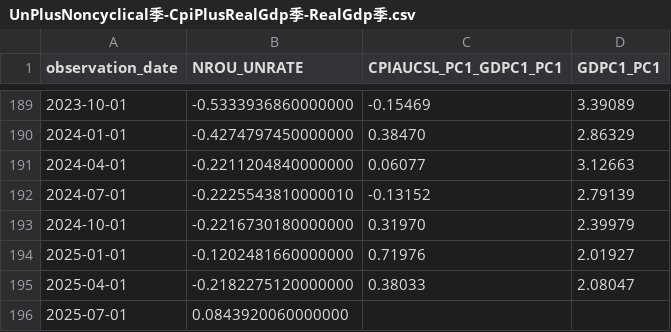
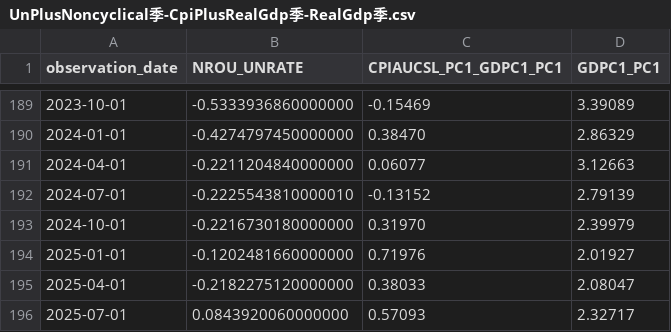
Before and after one commit to oowuyueco/pub, a CSV file: us/UnPlusNoncyclical季-CpiPlusRealGdp季-RealGdp季.csv, drawn as a sheet; only a part is shown, gaps mark what is left out.

```diff
--- a/us/UnPlusNoncyclical季-CpiPlusRealGdp季-RealGdp季.csv
+++ b/us/UnPlusNoncyclical季-CpiPlusRealGdp季-RealGdp季.csv
@@ -195,2 +195,2 @@ observation_date,NROU_UNRATE,CPIAUCSL_PC1_GDPC1_PC1,GDPC1_PC1
 2025-04-01,-0.2182275120000000,0.38033,2.08047
-2025-07-01,0.0843920060000000,,
+2025-07-01,0.0843920060000000,0.57093,2.32717
```
Also changed, not shown: us/NASDAQ-NASDAQYoY-Vix.csv, us/Rate周-Assets周.csv, 23 other files.
